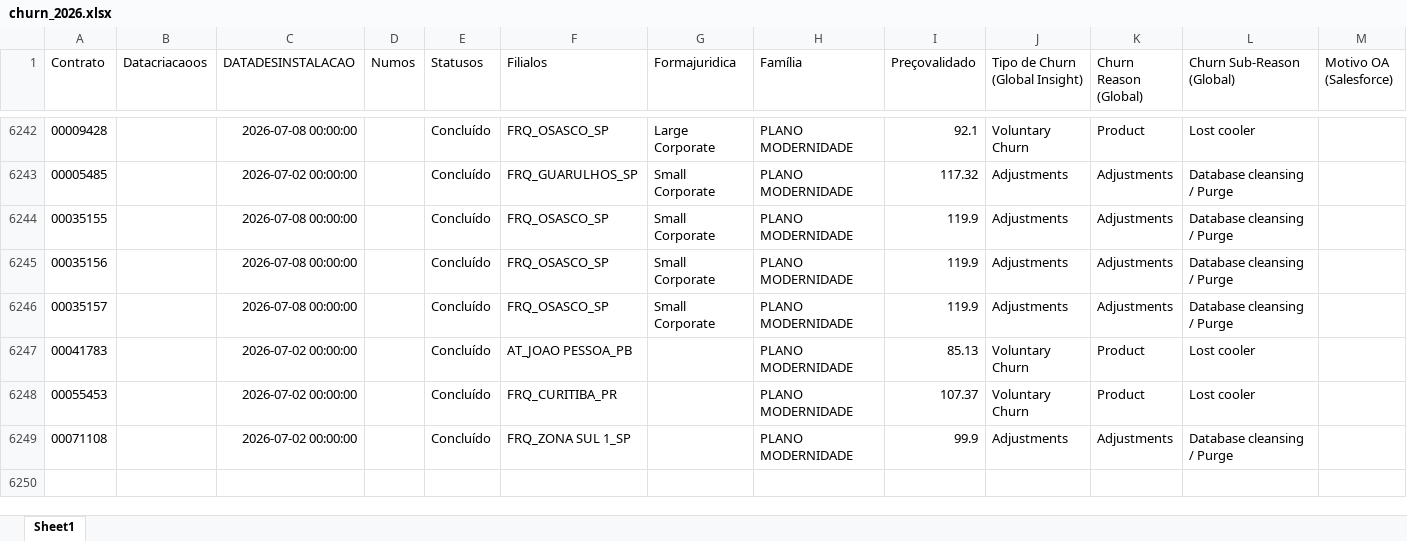
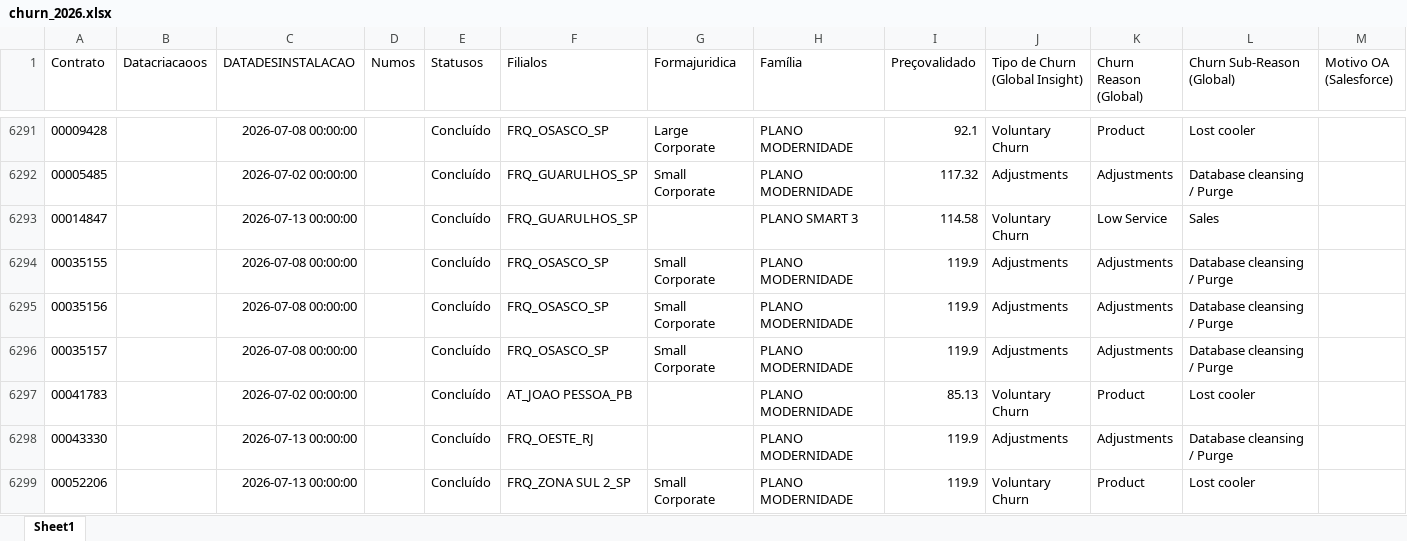
Before and after one commit to pedrofregulhe/churn_brazil, an Excel workbook: churn_2026.xlsx, sheet Sheet1, drawn as a sheet; only a part is shown, gaps mark what is left out; the shorter side is filled out with more unchanged rows; values as stored, in another font and other column widths than the file's, no borders; rows hold the shown columns only; the diff covers the shown part only; the diff names each change by its address in the sheet, - before the commit and + after, or states it on an @@ line.

```diff
--- a/churn_2026.xlsx (sheet Sheet1)
+++ b/churn_2026.xlsx (sheet Sheet1)
+row 6293: 00014847 |  | 2026-07-13 00:00:00 |  | Concluído | FRQ_GUARULHOS_SP |  | PLANO SMART 3 | 114.58 | Voluntary Churn | Low Service | Sales
+row 6298: 00043330 |  | 2026-07-13 00:00:00 |  | Concluído | FRQ_OESTE_RJ |  | PLANO MODERNIDADE | 119.9 | Adjustments | Adjustments | Database cleansing / Purge
+row 6299: 00052206 |  | 2026-07-13 00:00:00 |  | Concluído | FRQ_ZONA SUL 2_SP | Small Corporate | PLANO MODERNIDADE | 119.9 | Voluntary Churn | Product | Lost cooler
```
Also changed, not shown: 54 added rows and 1 moved row elsewhere in this sheet, backlog_churn.xlsx, criação_2026.xlsx, 3 other files.
